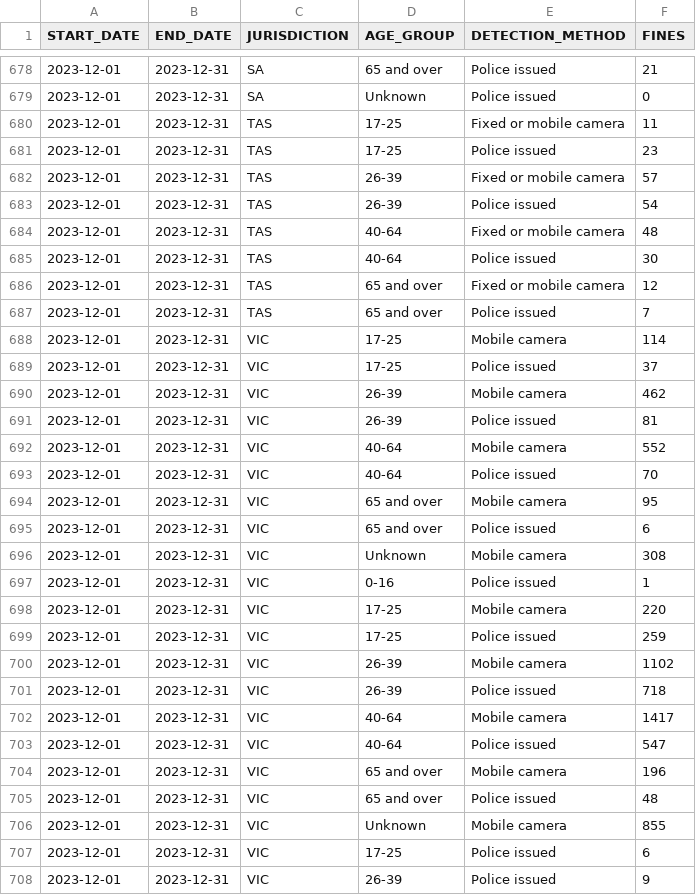
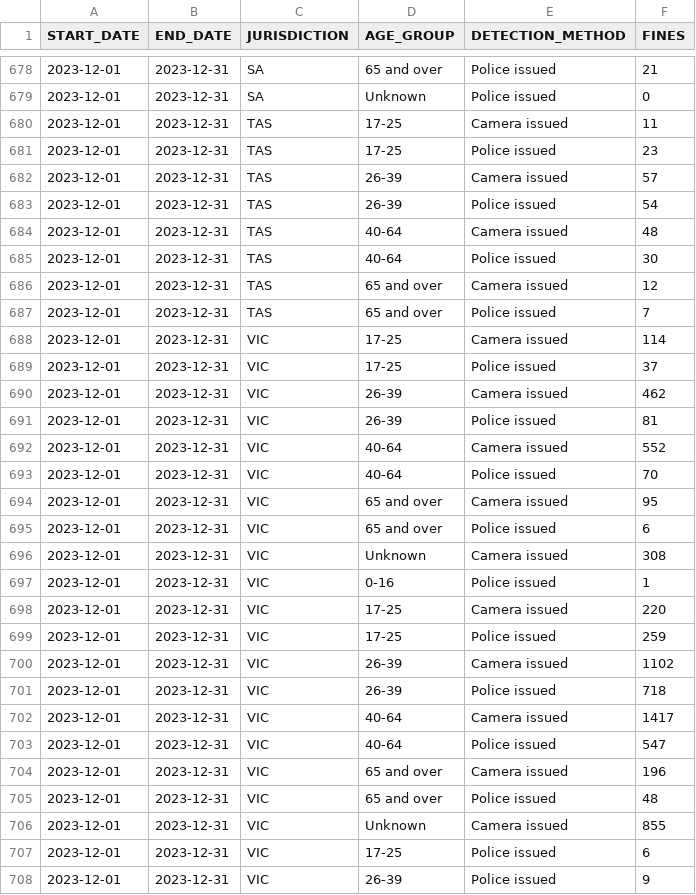
Before and after one commit to DanNgo4/aus-mobile-phone-enforcement, a CSV file: data/cleaned_dataset_2.csv, drawn as a sheet; only a part is shown, gaps mark what is left out; the diff covers the shown part only.

```diff
--- a/data/cleaned_dataset_2.csv
+++ b/data/cleaned_dataset_2.csv
@@ -679,29 +679,29 @@
 "2023-12-01","2023-12-31","SA","Unknown","Police issued",0
-"2023-12-01","2023-12-31","TAS","17-25","Fixed or mobile camera",11
+"2023-12-01","2023-12-31","TAS","17-25","Camera issued",11
 "2023-12-01","2023-12-31","TAS","17-25","Police issued",23
-"2023-12-01","2023-12-31","TAS","26-39","Fixed or mobile camera",57
+"2023-12-01","2023-12-31","TAS","26-39","Camera issued",57
 "2023-12-01","2023-12-31","TAS","26-39","Police issued",54
-"2023-12-01","2023-12-31","TAS","40-64","Fixed or mobile camera",48
+"2023-12-01","2023-12-31","TAS","40-64","Camera issued",48
 "2023-12-01","2023-12-31","TAS","40-64","Police issued",30
-"2023-12-01","2023-12-31","TAS","65 and over","Fixed or mobile camera",12
+"2023-12-01","2023-12-31","TAS","65 and over","Camera issued",12
 "2023-12-01","2023-12-31","TAS","65 and over","Police issued",7
-"2023-12-01","2023-12-31","VIC","17-25","Mobile camera",114
+"2023-12-01","2023-12-31","VIC","17-25","Camera issued",114
 "2023-12-01","2023-12-31","VIC","17-25","Police issued",37
-"2023-12-01","2023-12-31","VIC","26-39","Mobile camera",462
+"2023-12-01","2023-12-31","VIC","26-39","Camera issued",462
 "2023-12-01","2023-12-31","VIC","26-39","Police issued",81
-"2023-12-01","2023-12-31","VIC","40-64","Mobile camera",552
+"2023-12-01","2023-12-31","VIC","40-64","Camera issued",552
 "2023-12-01","2023-12-31","VIC","40-64","Police issued",70
-"2023-12-01","2023-12-31","VIC","65 and over","Mobile camera",95
+"2023-12-01","2023-12-31","VIC","65 and over","Camera issued",95
 "2023-12-01","2023-12-31","VIC","65 and over","Police issued",6
-"2023-12-01","2023-12-31","VIC","Unknown","Mobile camera",308
+"2023-12-01","2023-12-31","VIC","Unknown","Camera issued",308
 "2023-12-01","2023-12-31","VIC","0-16","Police issued",1
-"2023-12-01","2023-12-31","VIC","17-25","Mobile camera",220
+"2023-12-01","2023-12-31","VIC","17-25","Camera issued",220
 "2023-12-01","2023-12-31","VIC","17-25","Police issued",259
-"2023-12-01","2023-12-31","VIC","26-39","Mobile camera",1102
+"2023-12-01","2023-12-31","VIC","26-39","Camera issued",1102
 "2023-12-01","2023-12-31","VIC","26-39","Police issued",718
-"2023-12-01","2023-12-31","VIC","40-64","Mobile camera",1417
+"2023-12-01","2023-12-31","VIC","40-64","Camera issued",1417
 "2023-12-01","2023-12-31","VIC","40-64","Police issued",547
-"2023-12-01","2023-12-31","VIC","65 and over","Mobile camera",196
+"2023-12-01","2023-12-31","VIC","65 and over","Camera issued",196
 "2023-12-01","2023-12-31","VIC","65 and over","Police issued",48
-"2023-12-01","2023-12-31","VIC","Unknown","Mobile camera",855
+"2023-12-01","2023-12-31","VIC","Unknown","Camera issued",855
 "2023-12-01","2023-12-31","VIC","17-25","Police issued",6
```
Also changed, not shown: 68 edited cells elsewhere in this file, 3 other files.
